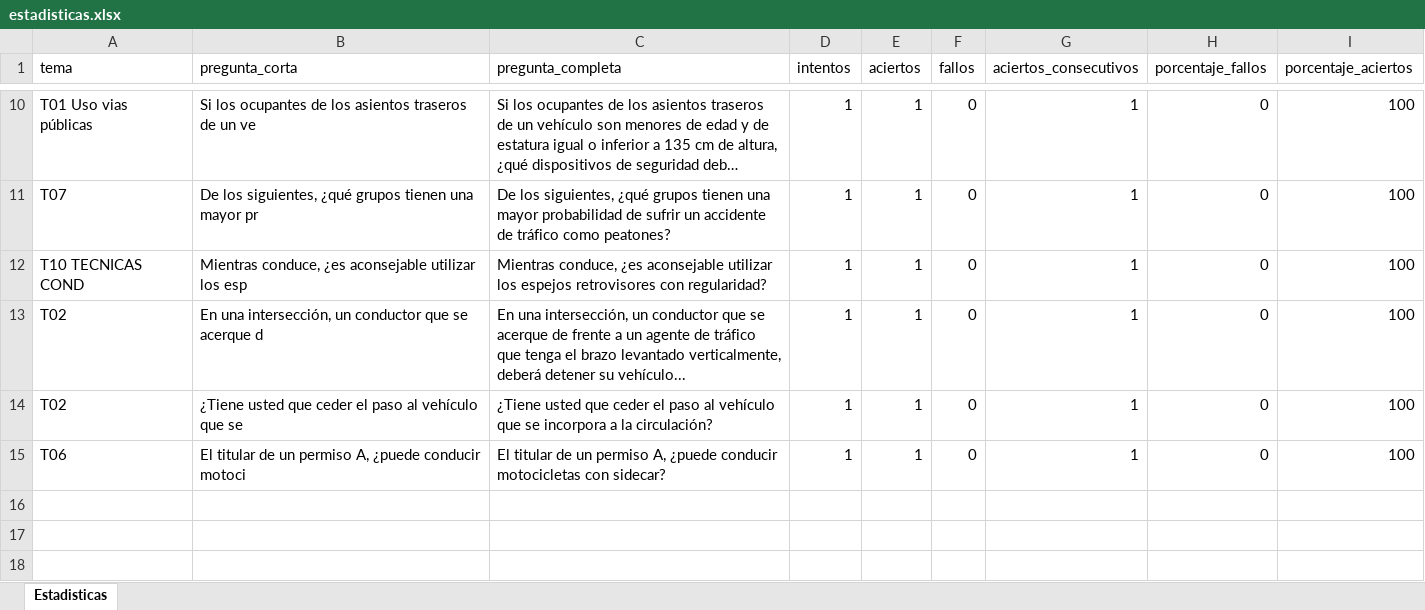
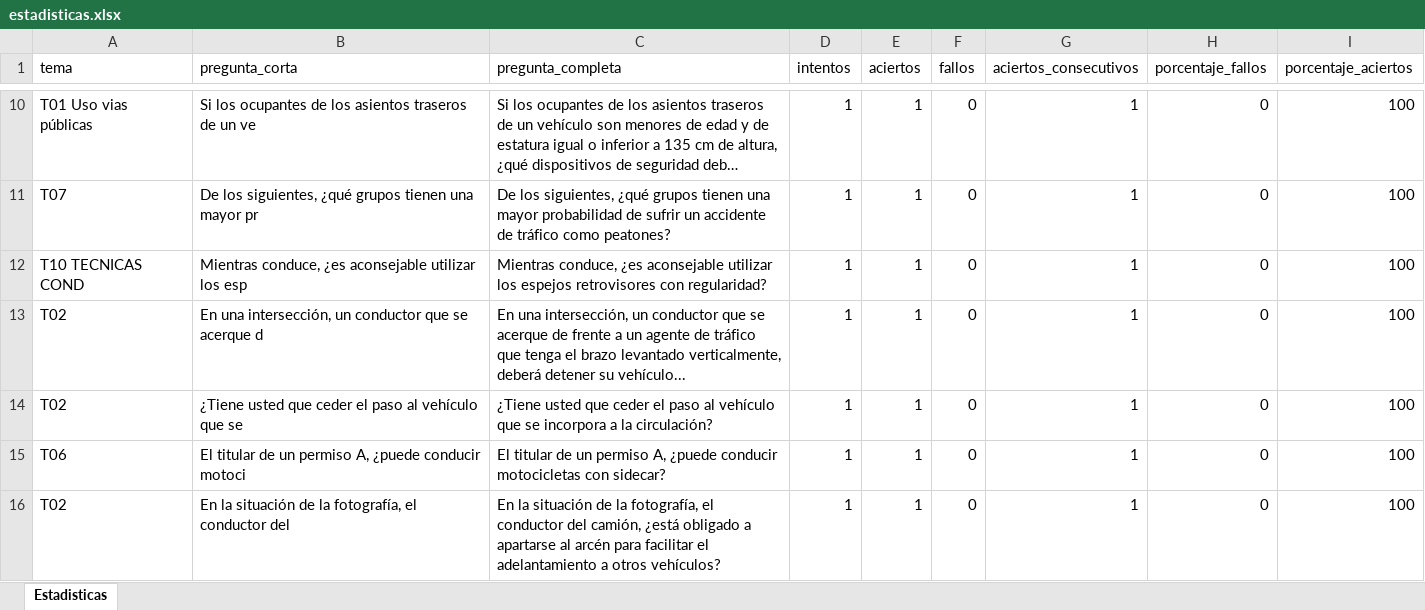
Before and after one commit to Yorchip/AUTOESCUELA, an Excel workbook: estadisticas.xlsx, sheet Estadisticas, drawn as a sheet; only a part is shown, gaps mark what is left out; long unchanged cells end in …; values as stored, in another font and other column widths than the file's, no borders; the diff names each change by its address in the sheet, - before the commit and + after, or states it on an @@ line.

Commit message:
📊 Actualización automática de estadísticas

```diff
--- a/estadisticas.xlsx (sheet Estadisticas)
+++ b/estadisticas.xlsx (sheet Estadisticas)
+row 16: T02 | En la situación de la fotografía, el conductor del | En la situación de la fotografía, el conductor del camión, ¿está obligado a apartarse al arcén para facilitar el adelantamiento a otros vehículos? | 1 | 1 | 0 | 1 | 0 | 100
```
